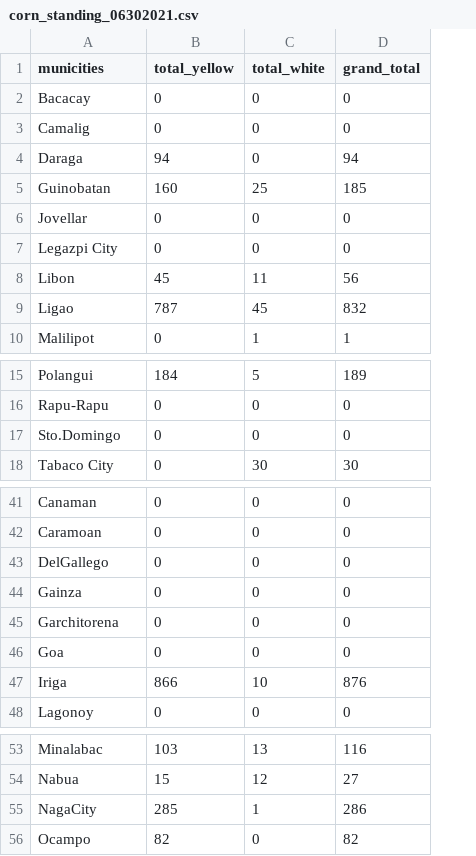
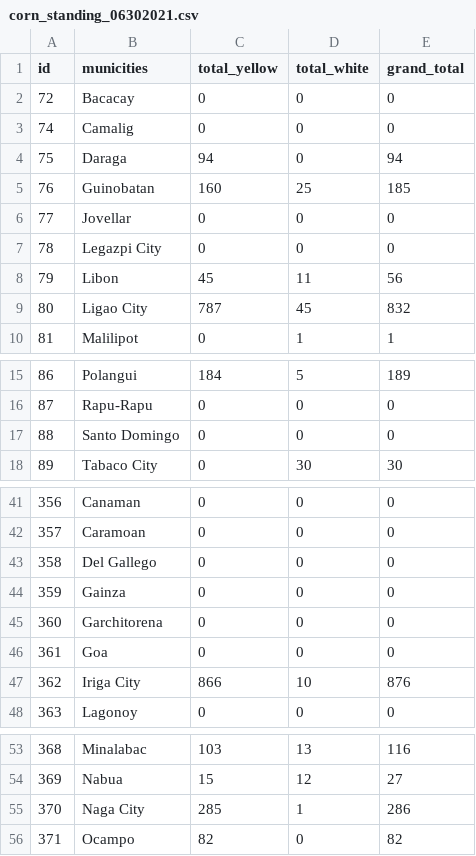
Before and after one commit to kevin28615/ph_r5_basemap, a CSV file: corn_standing_06302021.csv, drawn as a sheet; only a part is shown, gaps mark what is left out; addresses are those after the commit; the diff covers the shown part only; the diff names each change by its address in the sheet, - before the commit and + after, or states it on an @@ line.

Commit message:
Update corn_standing_06302021.csv

```diff
--- a/corn_standing_06302021.csv
+++ b/corn_standing_06302021.csv
+column A (id), rows 2-10: 72 | 74 | 75 | 76 | 77 | 78 | 79 | 80 | 81; rows 15-18: 86 | 87 | 88 | 89; rows 41-48: 356 | 357 | 358 | 359 | 360 | 361 | 362 | 363; rows 53-56: 368 | 369 | 370 | 371
-B9 (municities): Ligao
+B9 (municities): Ligao City
-B17 (municities): Sto.Domingo
+B17 (municities): Santo Domingo
-B43 (municities): DelGallego
+B43 (municities): Del Gallego
-B47 (municities): Iriga
+B47 (municities): Iriga City
-B55 (municities): NagaCity
+B55 (municities): Naga City
```
Also changed, not shown: 1 edited cell elsewhere in this file.
